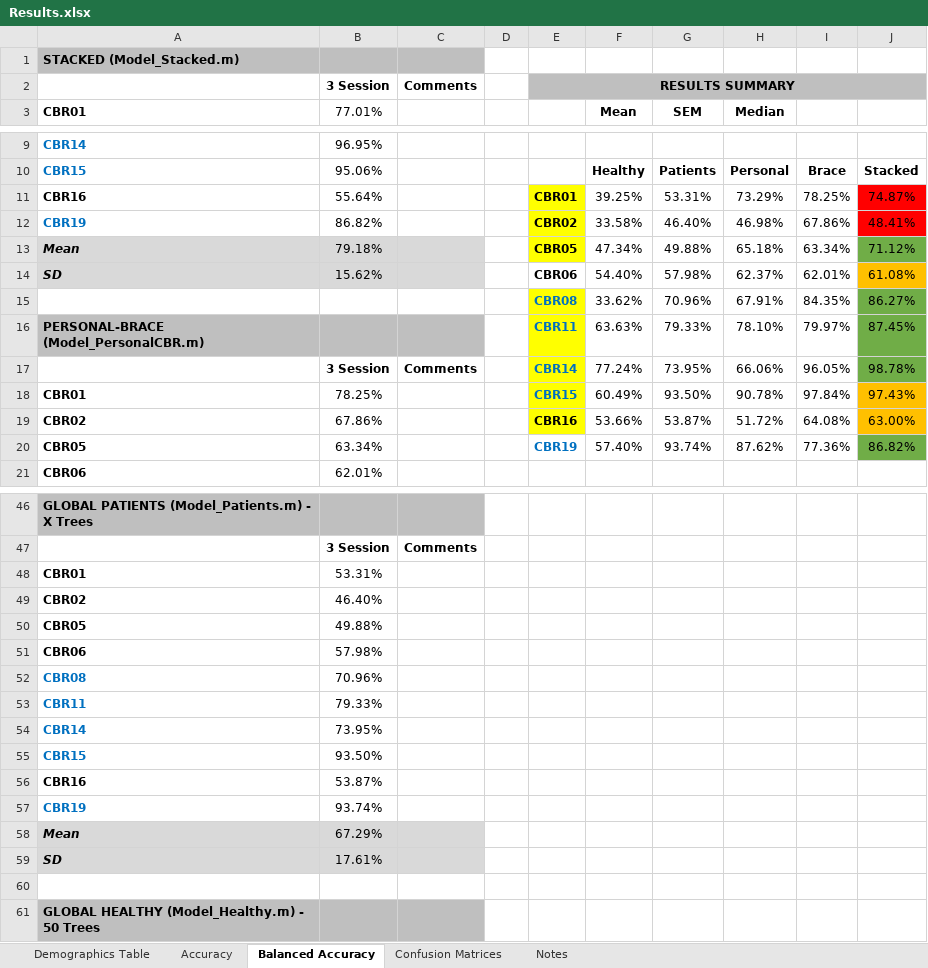
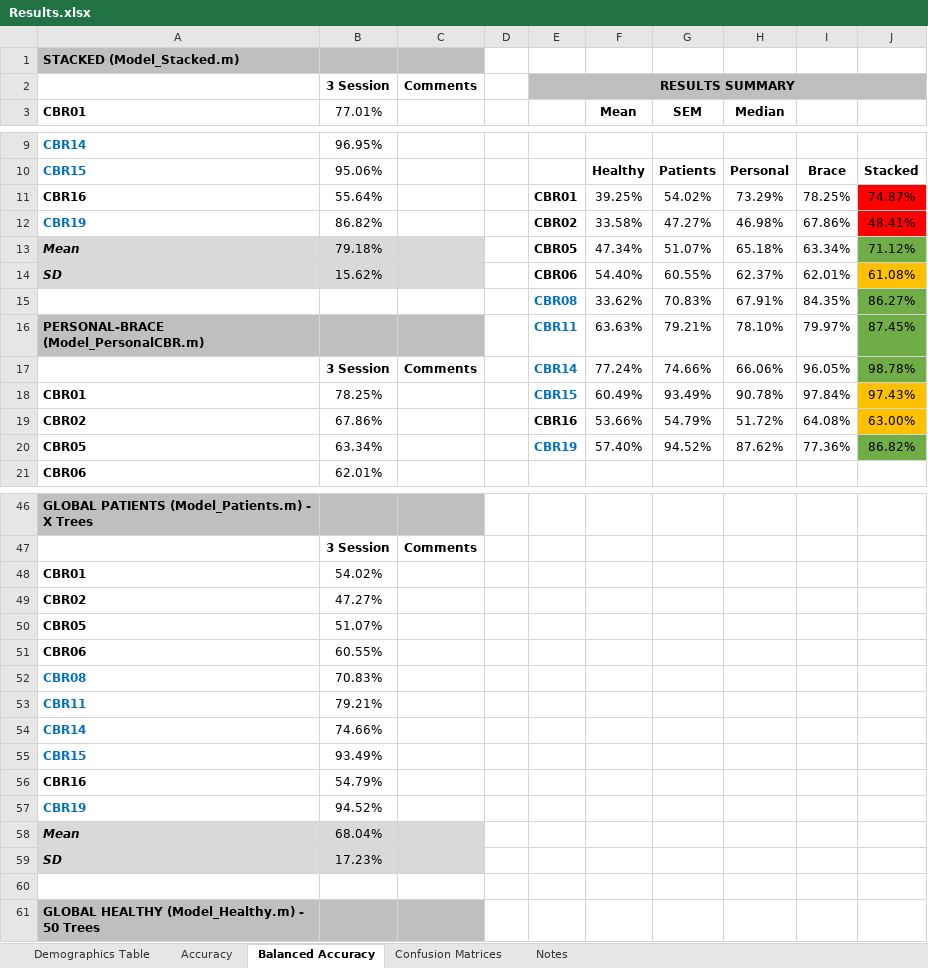
Before and after one commit to aakashng/SpeClass, an Excel workbook: Results.xlsx, sheet Balanced Accuracy, drawn as a sheet; only a part is shown, gaps mark what is left out; values as stored, in another font and other column widths than the file's, no borders; charts and pictures not drawn; the diff covers the shown part only; the diff names each change by its address in the sheet, - before the commit and + after, or states it on an @@ line.

Commit message:
Updated Results

```diff
--- a/Results.xlsx (sheet Balanced Accuracy)
+++ b/Results.xlsx (sheet Balanced Accuracy)
-E11:E13 fill: #FFFF00
+E11:E13 fill: none
-G11 (SEM): 53.31%
+G11 (SEM): 54.02%
-G12 (SEM): 46.40%
+G12 (SEM): 47.27%
-G13 (SEM): 49.88%
+G13 (SEM): 51.07%
-G14 (SEM): 57.98%
+G14 (SEM): 60.55%
-E15:E19 fill: #FFFF00
+E15:E19 fill: none
-G15 (SEM): 70.96%
+G15 (SEM): 70.83%
-G16 (SEM): 79.33%
+G16 (SEM): 79.21%
-G17 (SEM): 73.95%
+G17 (SEM): 74.66%
-G18 (SEM): 93.50%
+G18 (SEM): 93.49%
-G19 (SEM): 53.87%
+G19 (SEM): 54.79%
-G20 (SEM): 93.74%
+G20 (SEM): 94.52%
-B48 (77.01%): 53.31%
+B48 (77.01%): 54.02%
-B49 (77.01%): 46.40%
+B49 (77.01%): 47.27%
-B50 (77.01%): 49.88%
+B50 (77.01%): 51.07%
-B51 (77.01%): 57.98%
+B51 (77.01%): 60.55%
-B52 (77.01%): 70.96%
+B52 (77.01%): 70.83%
-B53 (77.01%): 79.33%
+B53 (77.01%): 79.21%
-B54 (77.01%): 73.95%
+B54 (77.01%): 74.66%
-B55 (77.01%): 93.50%
+B55 (77.01%): 93.49%
-B56 (77.01%): 53.87%
+B56 (77.01%): 54.79%
-B57 (77.01%): 93.74%
+B57 (77.01%): 94.52%
-B58 (77.01%): 67.29%
+B58 (77.01%): 68.04%
-B59 (77.01%): 17.61%
+B59 (77.01%): 17.23%
```
Also changed, not shown: 3 edited cells elsewhere in this sheet, charts or pictures, 4 other files.
